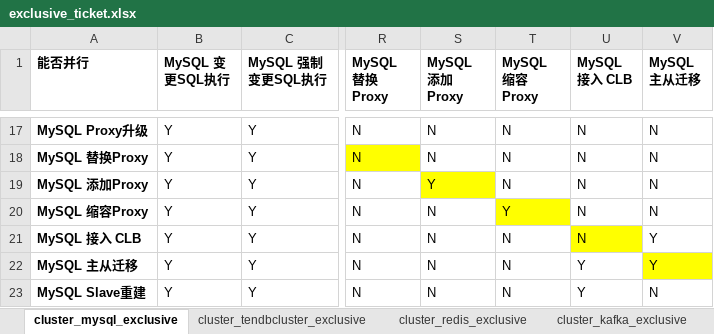
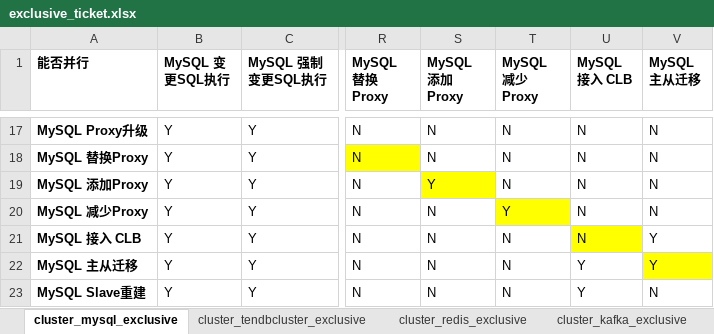
Before and after one commit to TencentBlueKing/blueking-dbm, an Excel workbook: dbm-ui/backend/ticket/exclusive_ticket.xlsx, sheet cluster_mysql_exclusive, drawn as a sheet; only a part is shown, gaps mark what is left out; values as stored, in another font and other column widths than the file's, no borders; the diff names each change by its address in the sheet, - before the commit and + after, or states it on an @@ line.

Commit message:
feat(backend): mysql接入层变更 #12702

```diff
--- a/dbm-ui/backend/ticket/exclusive_ticket.xlsx (sheet cluster_mysql_exclusive)
+++ b/dbm-ui/backend/ticket/exclusive_ticket.xlsx (sheet cluster_mysql_exclusive)
-T1: MySQL 缩容Proxy
+T1: MySQL 减少Proxy
-A20 (能否并行): MySQL 缩容Proxy
+A20 (能否并行): MySQL 减少Proxy
```
Also changed, not shown: 11 other files.
